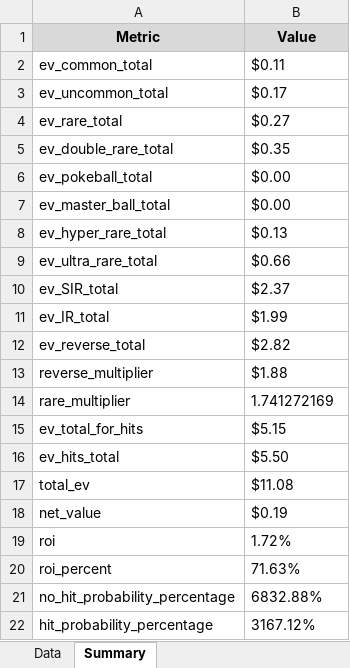
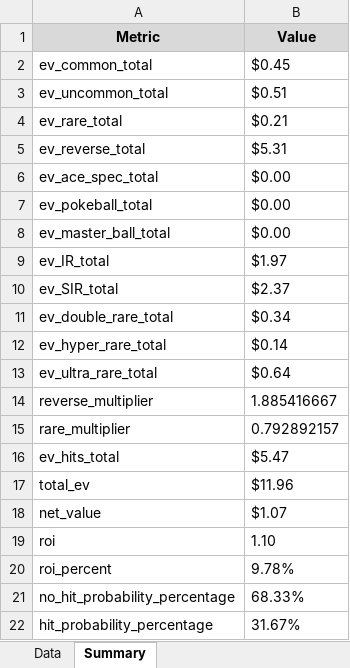
Before and after one commit to BeBoop-Beep/EVRCalculator, an Excel workbook: Expected Value and Cost Ratio Calculator Pokemon/excelDocs/scarletAndViolet151/pokemon_data.xlsx, sheet Summary, drawn as a sheet; values as stored, in another font and other column widths than the file's, no borders; removed rows and columns are numbered as before the commit, all else as after; the diff names each change by its address in the sheet, - before the commit and + after, or states it on an @@ line.

```diff
--- a/Expected Value and Cost Ratio Calculator Pokemon/excelDocs/scarletAndViolet151/pokemon_data.xlsx (sheet Summary)
+++ b/Expected Value and Cost Ratio Calculator Pokemon/excelDocs/scarletAndViolet151/pokemon_data.xlsx (sheet Summary)
-B2 (Value): $0.11
+B2 (Value): $0.45
-B3 (Value): $0.17
+B3 (Value): $0.51
-B4 (Value): $0.27
+B4 (Value): $0.21
-row 5: ev_double_rare_total | $0.35
+row 5: ev_reverse_total | $5.31
+row 6: ev_ace_spec_total | $0.00
-row 8: ev_hyper_rare_total | $0.13
-row 9: ev_ultra_rare_total | $0.66
+row 9: ev_IR_total | $1.97
-row 11: ev_IR_total | $1.99
-row 12: ev_reverse_total | $2.82
+row 11: ev_double_rare_total | $0.34
+row 12: ev_hyper_rare_total | $0.14
+row 13: ev_ultra_rare_total | $0.64
-B14 (Value): $1.88
+B14 (Value): 1.885416667
-B15 (Value): 1.741272169
+B15 (Value): 0.792892157
-row 15: ev_total_for_hits | $5.15
-B16 (Value): $5.50
+B16 (Value): $5.47
-B17 (Value): $11.08
+B17 (Value): $11.96
-B18 (Value): $0.19
+B18 (Value): $1.07
-B19 (Value): 1.72%
+B19 (Value): 1.10
-B20 (Value): 71.63%
+B20 (Value): 9.78%
-B21 (Value): 6832.88%
+B21 (Value): 68.33%
-B22 (Value): 3167.12%
+B22 (Value): 31.67%
```
Also changed, not shown: sheet Data, Expected Value and Cost Ratio Calculator Pokemon/excelDocs/prismaticEvolution/pokemon_data.xlsx, 6 other files.
